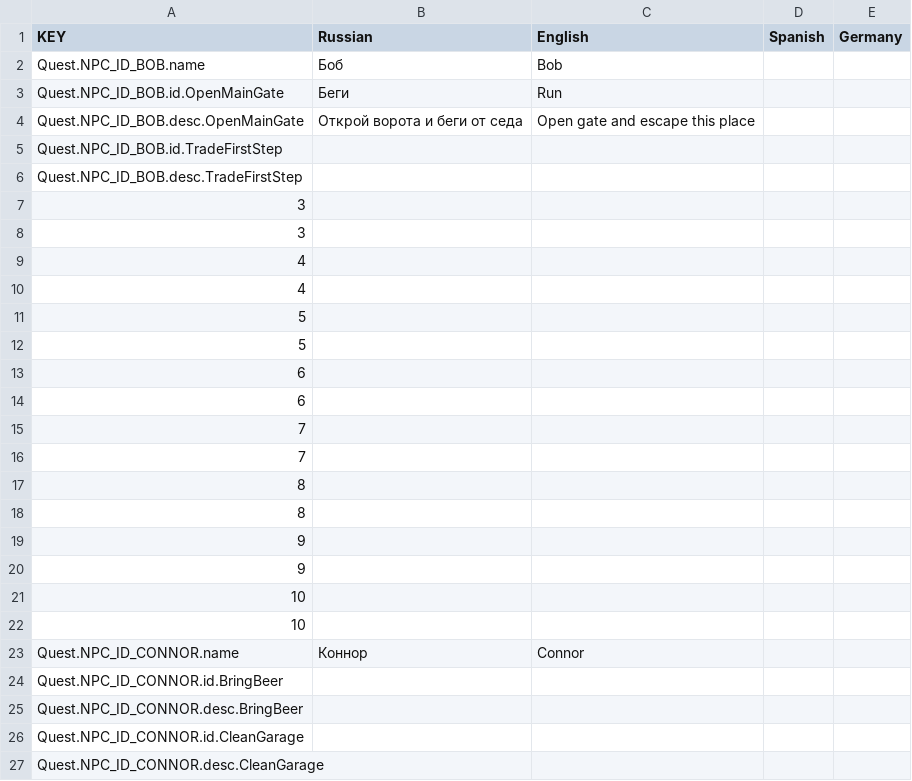
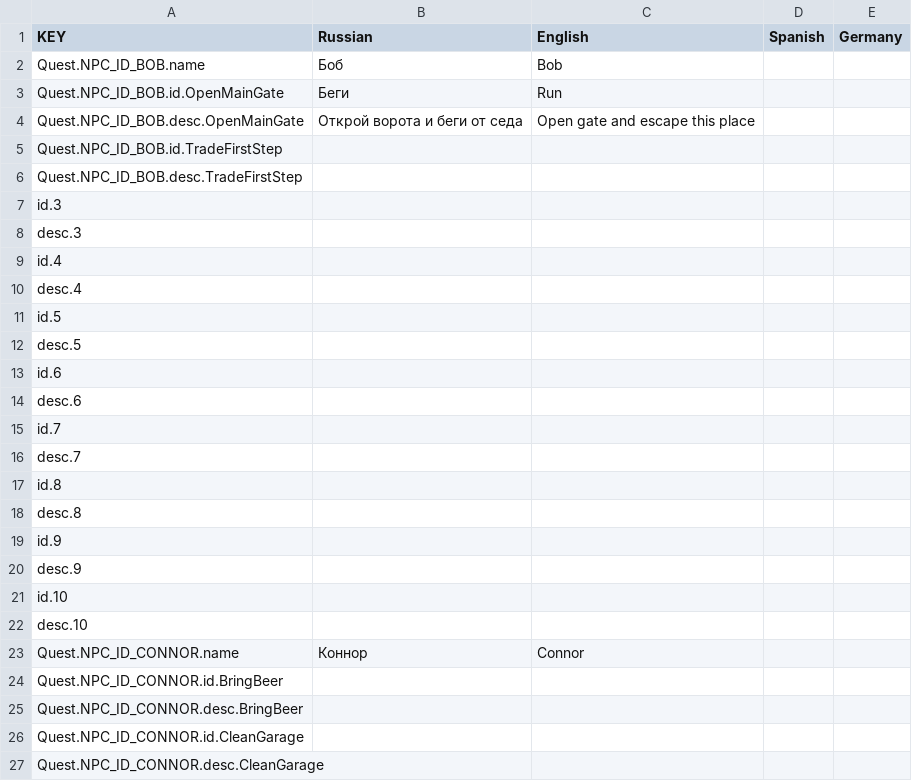
Before and after one commit to SkyClerik/project_zero, a CSV file: Project zero/Assets/SimpleLocalization/Resources/Localization/Quests.csv, drawn as a sheet.

```diff
--- a/Project zero/Assets/SimpleLocalization/Resources/Localization/Quests.csv
+++ b/Project zero/Assets/SimpleLocalization/Resources/Localization/Quests.csv
@@ -6,18 +6,18 @@ Quest.NPC_ID_BOB.id.TradeFirstStep,,,,
 Quest.NPC_ID_BOB.desc.TradeFirstStep,,,,
-3,,,,
-3,,,,
-4,,,,
-4,,,,
-5,,,,
-5,,,,
-6,,,,
-6,,,,
-7,,,,
-7,,,,
-8,,,,
-8,,,,
-9,,,,
-9,,,,
-10,,,,
-10,,,,
+id.3,,,,
+desc.3,,,,
+id.4,,,,
+desc.4,,,,
+id.5,,,,
+desc.5,,,,
+id.6,,,,
+desc.6,,,,
+id.7,,,,
+desc.7,,,,
+id.8,,,,
+desc.8,,,,
+id.9,,,,
+desc.9,,,,
+id.10,,,,
+desc.10,,,,
 Quest.NPC_ID_CONNOR.name,Коннор,Connor,,
```
Also changed, not shown: 4 other files.
